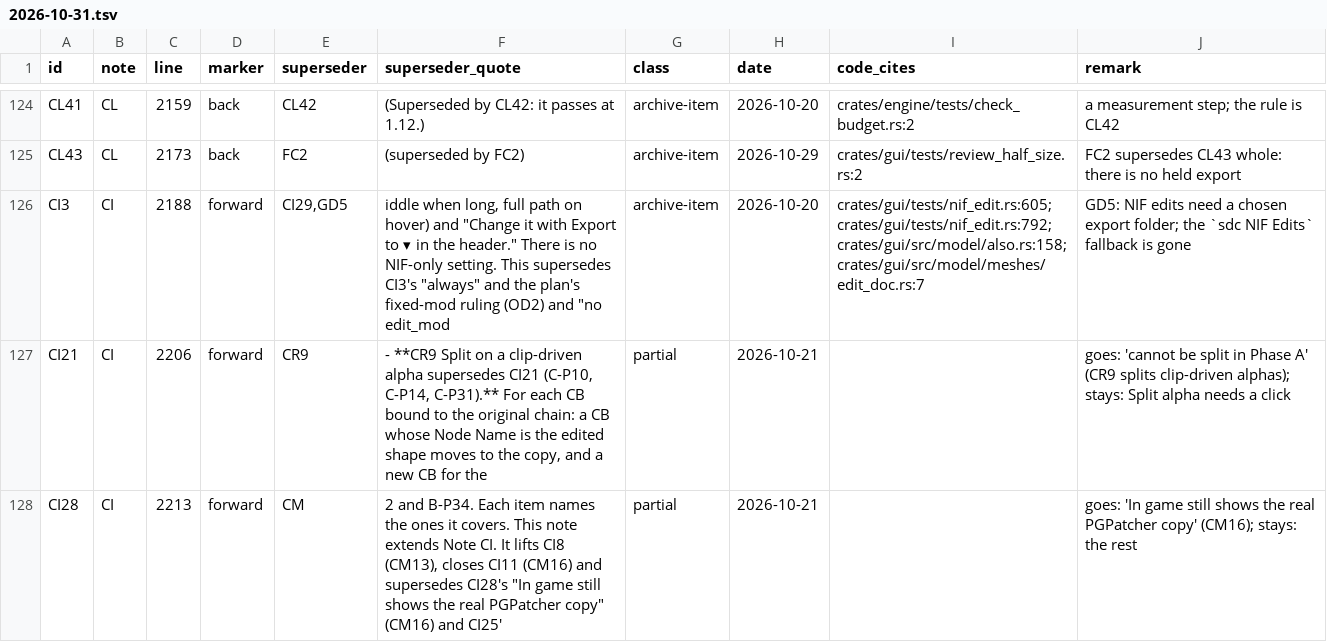
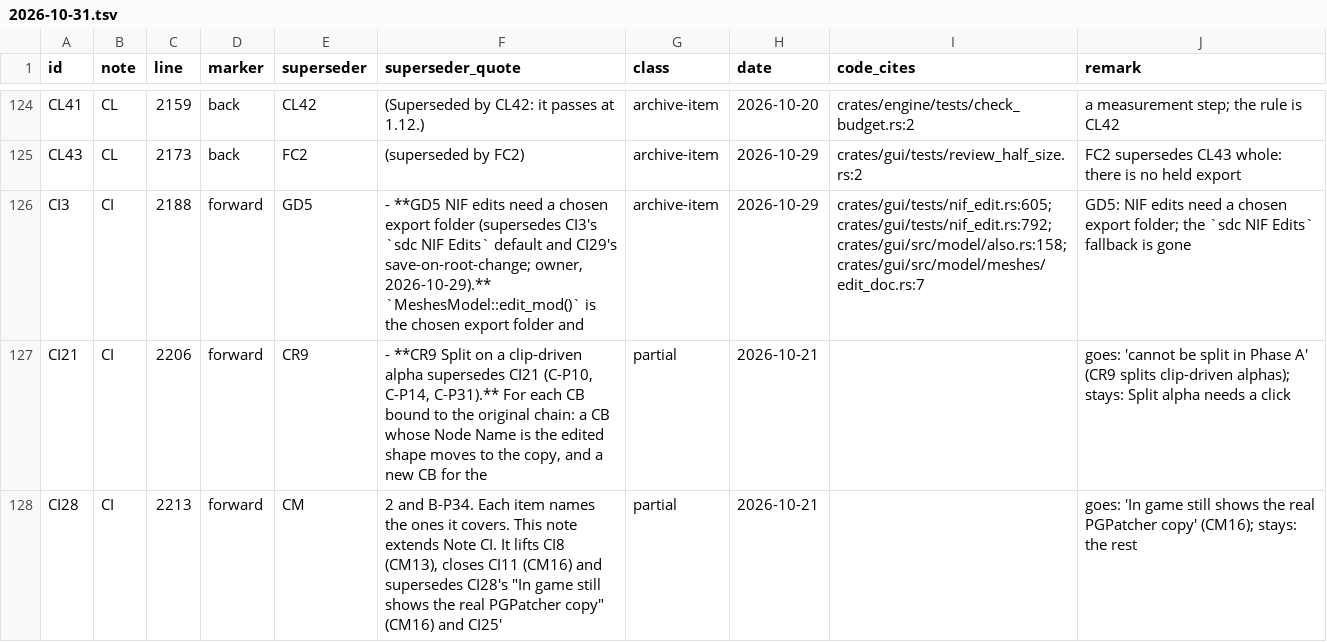
Before and after one commit to Alistra-za/Ssedds, a TSV file: tools/decisions-archive/2026-10-31.tsv, drawn as a sheet; only a part is shown, gaps mark what is left out.

Commit message:
DECISIONS: classification table, CI3's superseder is GD5

```diff
--- a/tools/decisions-archive/2026-10-31.tsv
+++ b/tools/decisions-archive/2026-10-31.tsv
@@ -125,3 +125,3 @@ CL41	CL	2159	back	CL42	(Superseded by CL42: it passes at 1.12.)	archive-item	202
 CL43	CL	2173	back	FC2	(superseded by FC2)	archive-item	2026-10-29	crates/gui/tests/review_half_size.rs:2	FC2 supersedes CL43 whole: there is no held export
-CI3	CI	2188	forward	CI29,GD5	iddle when long, full path on hover) and "Change it with Export to ▾ in the header." There is no NIF-only setting. This supersedes CI3's "always" and the plan's fixed-mod ruling (OD2) and "no edit_mod	archive-item	2026-10-20	crates/gui/tests/nif_edit.rs:605;crates/gui/tests/nif_edit.rs:792;crates/gui/src/model/also.rs:158;crates/gui/src/model/meshes/edit_doc.rs:7	GD5: NIF edits need a chosen export folder; the `sdc NIF Edits` fallback is gone
+CI3	CI	2188	forward	GD5	- **GD5 NIF edits need a chosen export folder (supersedes CI3's `sdc NIF Edits` default and CI29's save-on-root-change; owner, 2026-10-29).** `MeshesModel::edit_mod()` is the chosen export folder and 	archive-item	2026-10-29	crates/gui/tests/nif_edit.rs:605;crates/gui/tests/nif_edit.rs:792;crates/gui/src/model/also.rs:158;crates/gui/src/model/meshes/edit_doc.rs:7	GD5: NIF edits need a chosen export folder; the `sdc NIF Edits` fallback is gone
 CI21	CI	2206	forward	CR9	- **CR9 Split on a clip-driven alpha supersedes CI21 (C-P10, C-P14, C-P31).** For each CB bound to the original chain: a CB whose Node Name is the edited shape moves to the copy, and a new CB for the 	partial	2026-10-21		goes: 'cannot be split in Phase A' (CR9 splits clip-driven alphas); stays: Split alpha needs a click
```
